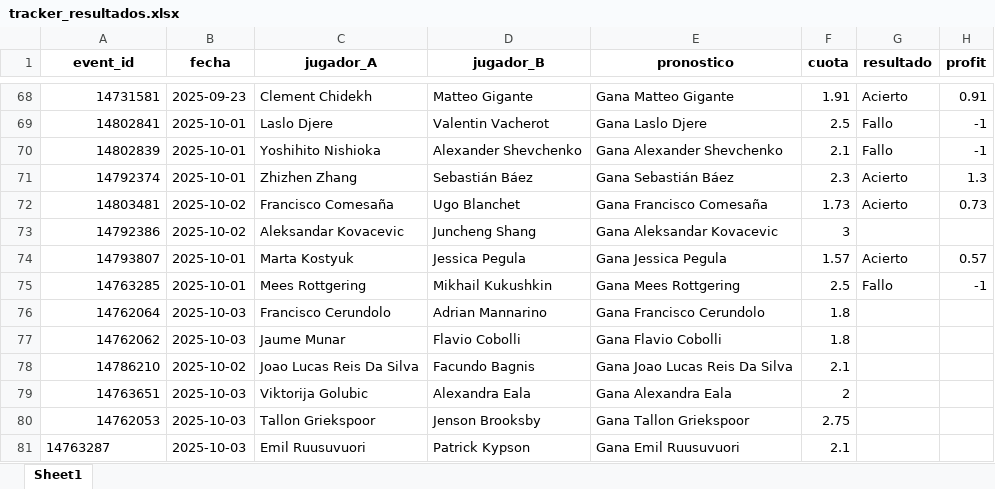
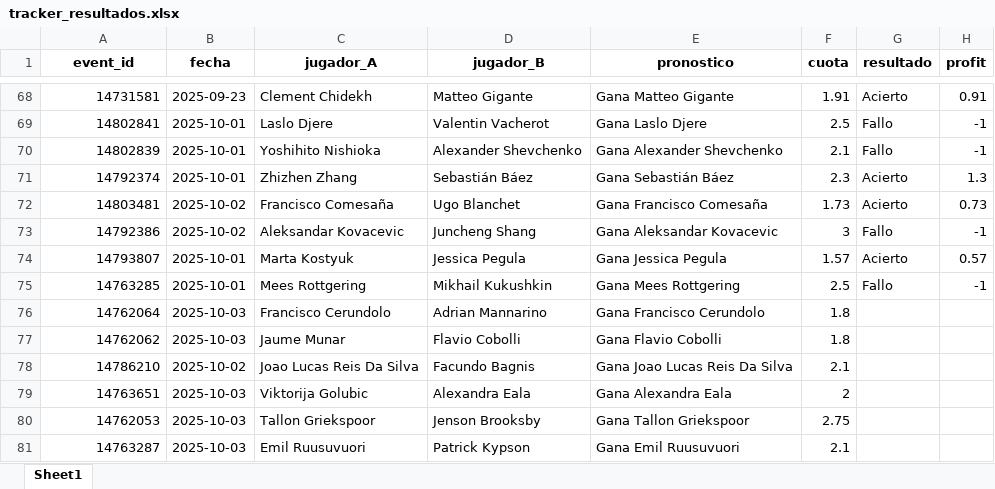
Before and after one commit to andreuroigv/tennis-tracker-app, an Excel workbook: tracker_resultados.xlsx, sheet Sheet1, drawn as a sheet; only a part is shown, gaps mark what is left out; values as stored, in another font and other column widths than the file's, no borders; the diff names each change by its address in the sheet, - before the commit and + after, or states it on an @@ line.

Commit message:
🔄 Actualización automática del tracker

```diff
--- a/tracker_resultados.xlsx (sheet Sheet1)
+++ b/tracker_resultados.xlsx (sheet Sheet1)
-G73 (resultado): (empty)
+G73 (resultado): Fallo
-H73 (profit): (empty)
+H73 (profit): -1
-A81 alignment: left
+A81 alignment: right
```
